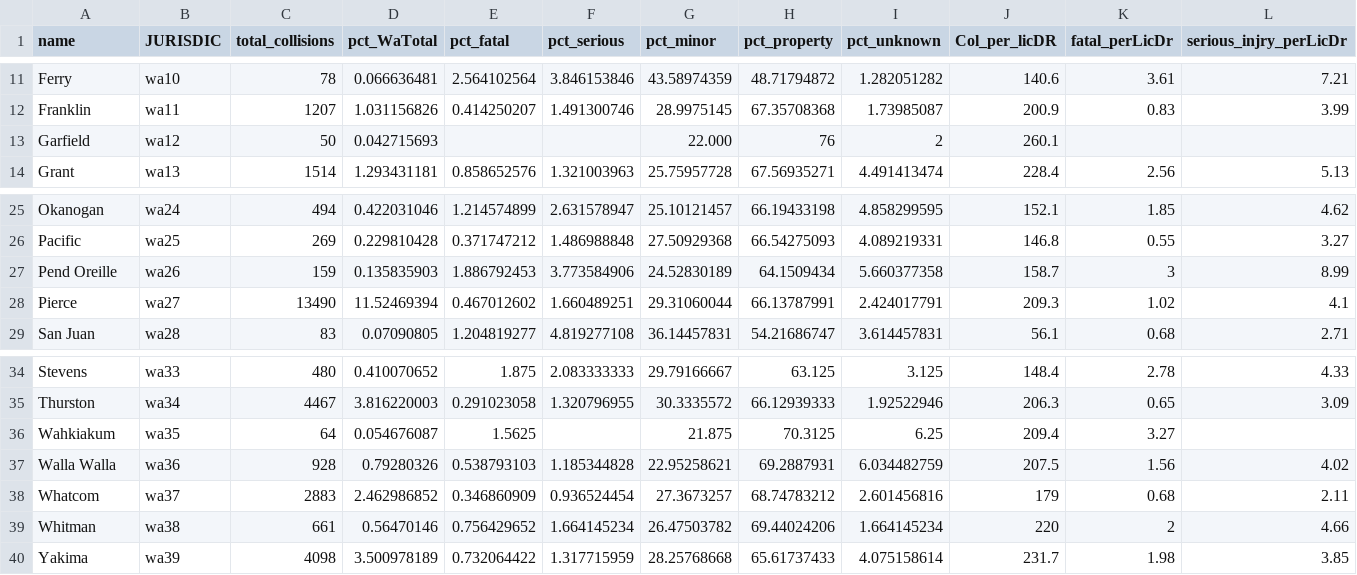
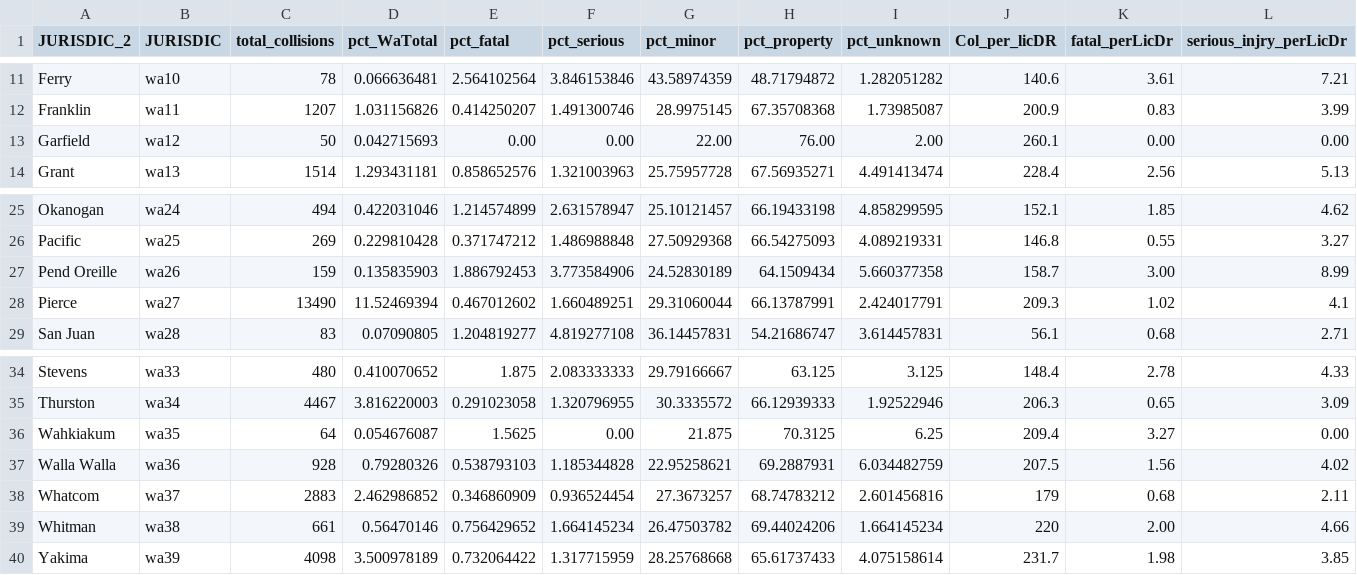
Before and after one commit to sethfrazier/WashingtonAutoAccidents, a CSV file: data/wa_accident_data.csv, drawn as a sheet; only a part is shown, gaps mark what is left out; the diff names each change by its address in the sheet, - before the commit and + after, or states it on an @@ line.

```diff
--- a/data/wa_accident_data.csv
+++ b/data/wa_accident_data.csv
-A1: name
+A1: JURISDIC_2
-E13 (pct_fatal): (empty)
+E13 (pct_fatal): 0.00
-F13 (pct_serious): (empty)
+F13 (pct_serious): 0.00
-G13 (pct_minor): 22.000
+G13 (pct_minor): 22.00
-H13 (pct_property): 76
+H13 (pct_property): 76.00
-I13 (pct_unknown): 2
+I13 (pct_unknown): 2.00
-K13 (fatal_perLicDr): (empty)
+K13 (fatal_perLicDr): 0.00
-L13 (serious_injry_perLicDr): (empty)
+L13 (serious_injry_perLicDr): 0.00
-K27 (fatal_perLicDr): 3
+K27 (fatal_perLicDr): 3.00
-F36 (pct_serious): (empty)
+F36 (pct_serious): 0.00
-L36 (serious_injry_perLicDr): (empty)
+L36 (serious_injry_perLicDr): 0.00
-K39 (fatal_perLicDr): 2
+K39 (fatal_perLicDr): 2.00
```
Also changed, not shown: 2 other files.
